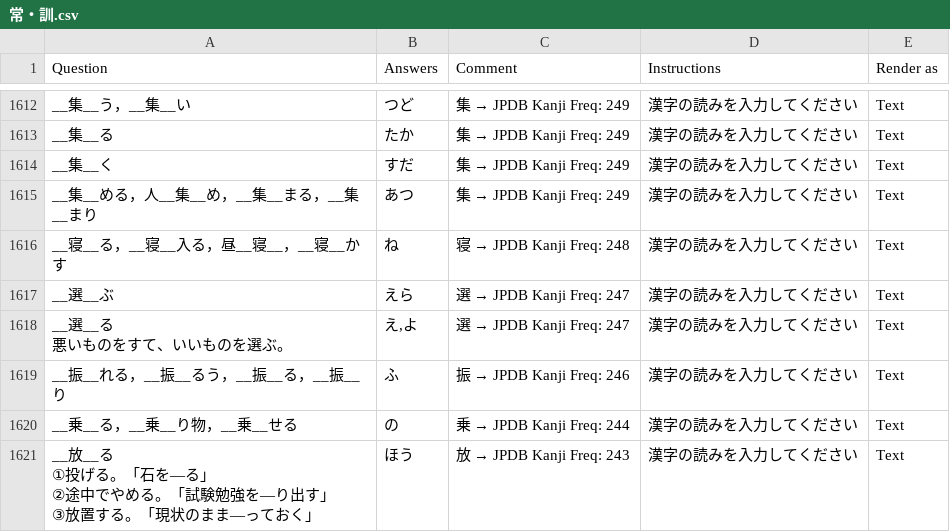
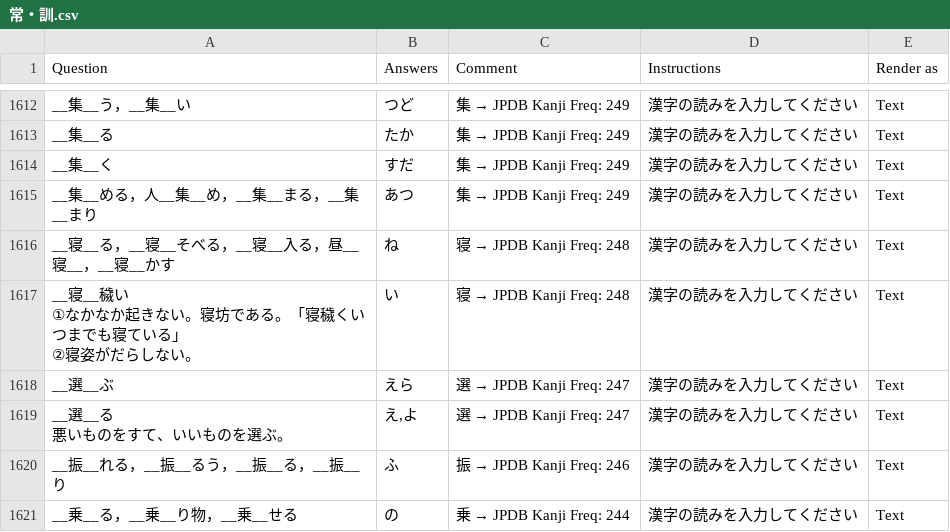
Before and after one commit to SalwynnJP/YomitanQuest, a CSV file: decks/常・訓.csv, drawn as a sheet; only a part is shown, gaps mark what is left out; the shorter side is filled out with more unchanged rows.

Commit message:
Update 常・訓.csv

```diff
--- a/decks/常・訓.csv
+++ b/decks/常・訓.csv
@@ -2334,3 +2334,6 @@ __集__く,すだ,集 → JPDB Kanji Freq: 249,漢字の読みを入力してく
 __集__める，人__集__め，__集__まる，__集__まり,あつ,集 → JPDB Kanji Freq: 249,漢字の読みを入力してください,Text
-__寝__る，__寝__入る，昼__寝__，__寝__かす,ね,寝 → JPDB Kanji Freq: 248,漢字の読みを入力してください,Text
+__寝__る，__寝__そべる，__寝__入る，昼__寝__，__寝__かす,ね,寝 → JPDB Kanji Freq: 248,漢字の読みを入力してください,Text
+"__寝__穢い
+①なかなか起きない。寝坊である。「寝穢くいつまでも寝ている」
+②寝姿がだらしない。",い,寝 → JPDB Kanji Freq: 248,漢字の読みを入力してください,Text
 __選__ぶ,えら,選 → JPDB Kanji Freq: 247,漢字の読みを入力してください,Text
```
